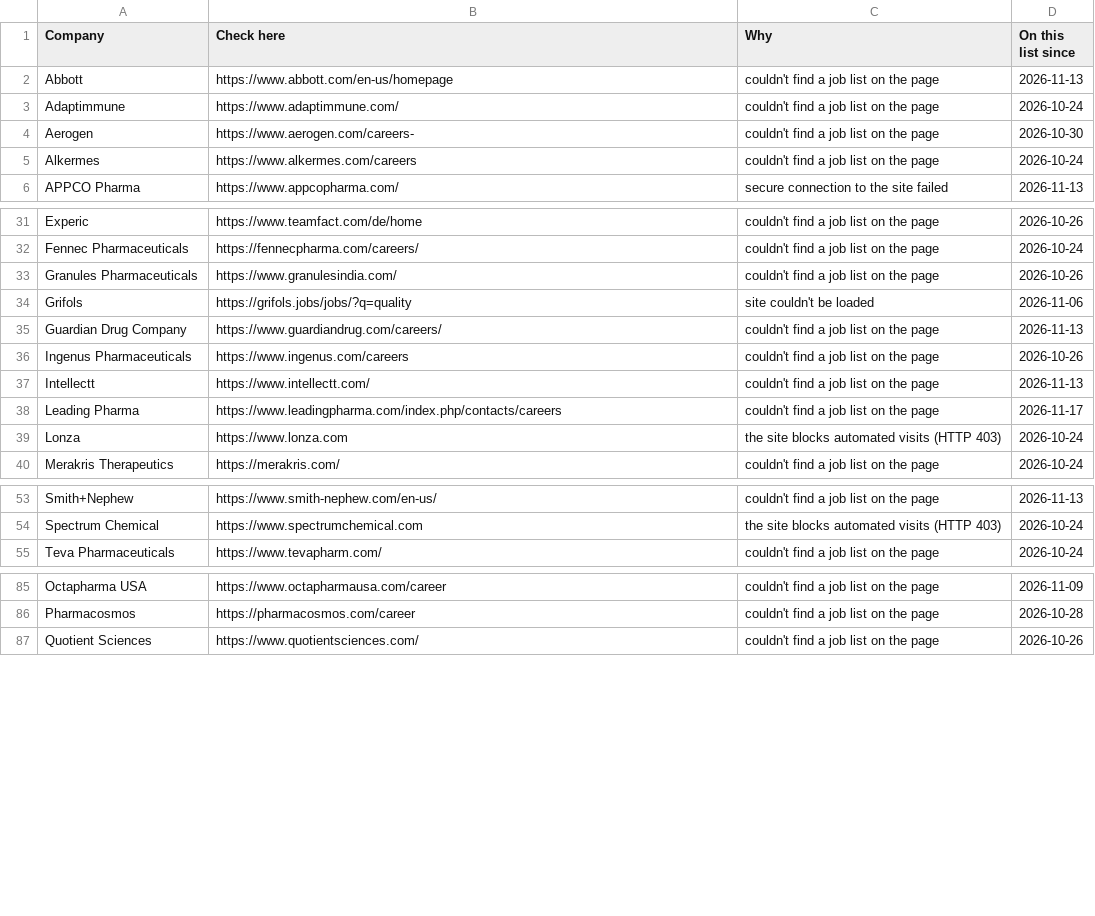
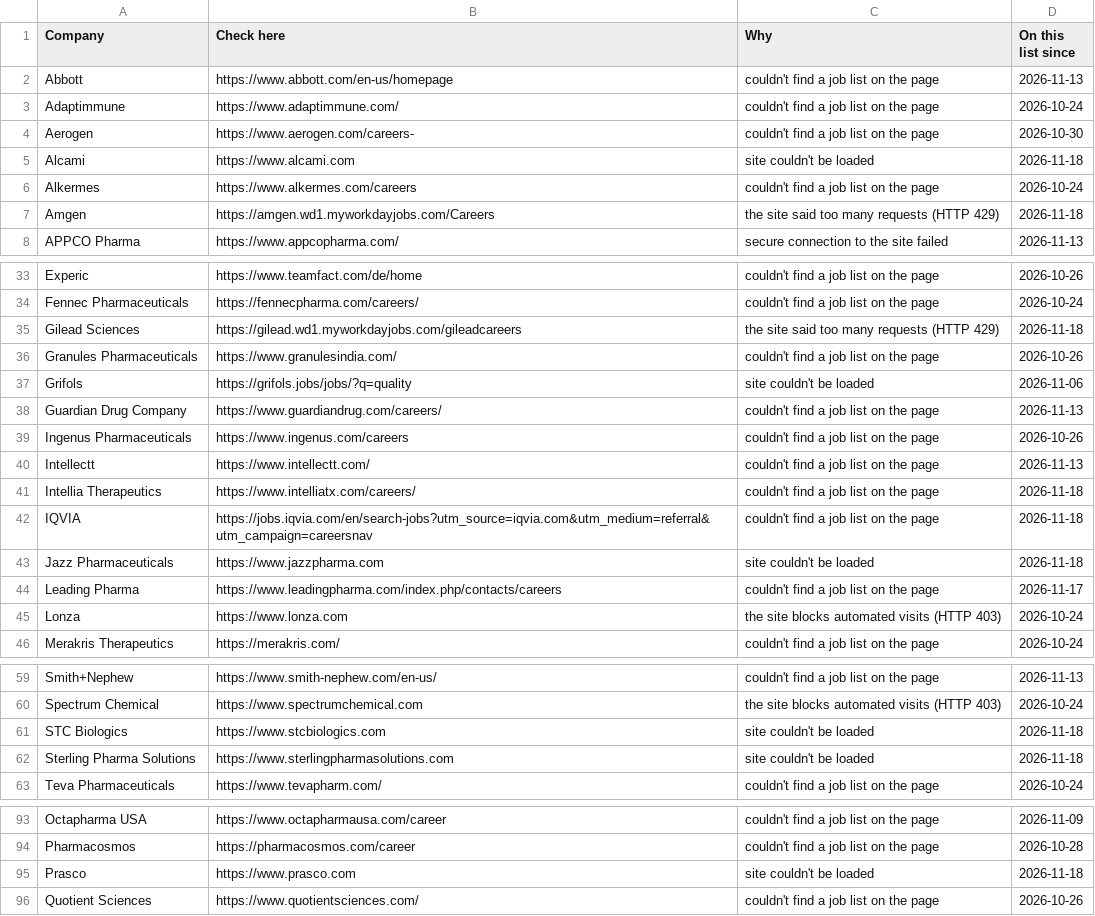
Before and after one commit to arkit-reg/Job_Watch_21, a CSV file: manual_check.csv, drawn as a sheet; only a part is shown, gaps mark what is left out; the diff covers the shown part only; the diff names each change by its address in the sheet, - before the commit and + after, or states it on an @@ line.

```diff
--- a/manual_check.csv
+++ b/manual_check.csv
+row 5: Alcami | https://www.alcami.com | site couldn't be loaded | 2026-11-18
+row 7: Amgen | https://amgen.wd1.myworkdayjobs.com/Careers | the site said too many requests (HTTP 429) | 2026-11-18
+row 35: Gilead Sciences | https://gilead.wd1.myworkdayjobs.com/gileadcareers | the site said too many requests (HTTP 429) | 2026-11-18
+row 41: Intellia Therapeutics | https://www.intelliatx.com/careers/ | couldn't find a job list on the page | 2026-11-18
+row 42: IQVIA | https://jobs.iqvia.com/en/search-jobs?utm_source=iqvia.com&utm_medium=referral&utm_campaign=careersnav | couldn't find a job list on the page | 2026-11-18
+row 43: Jazz Pharmaceuticals | https://www.jazzpharma.com | site couldn't be loaded | 2026-11-18
+row 61: STC Biologics | https://www.stcbiologics.com | site couldn't be loaded | 2026-11-18
+row 62: Sterling Pharma Solutions | https://www.sterlingpharmasolutions.com | site couldn't be loaded | 2026-11-18
+row 95: Prasco | https://www.prasco.com | site couldn't be loaded | 2026-11-18
```
Also changed, not shown: 2 added rows elsewhere in this file, jobs_log.csv, 1 other file.
